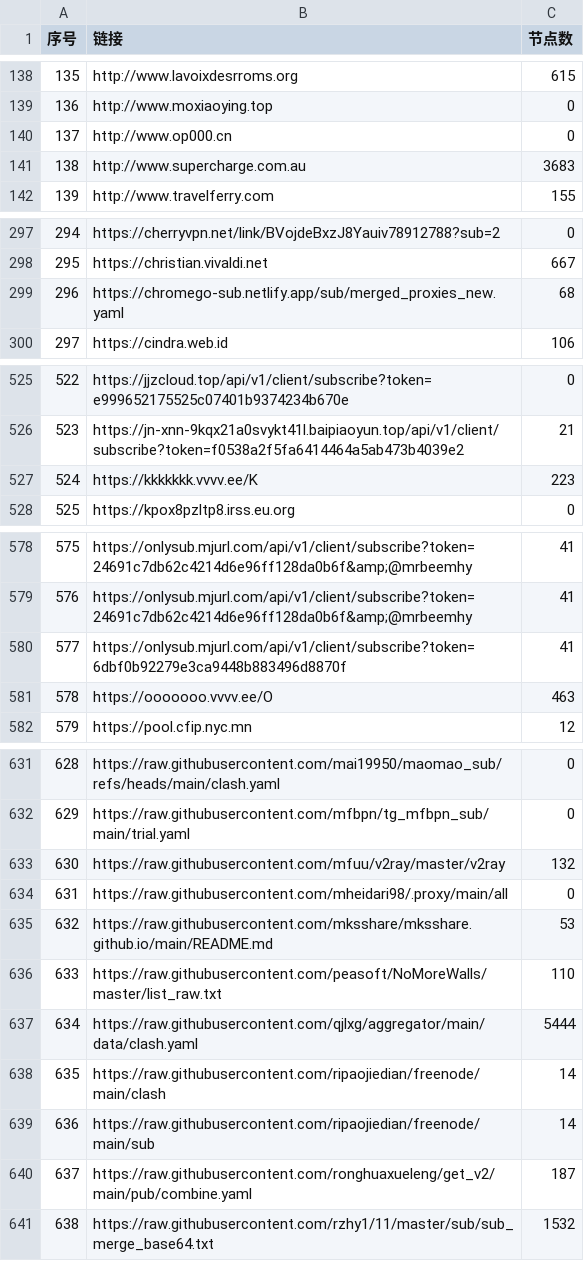
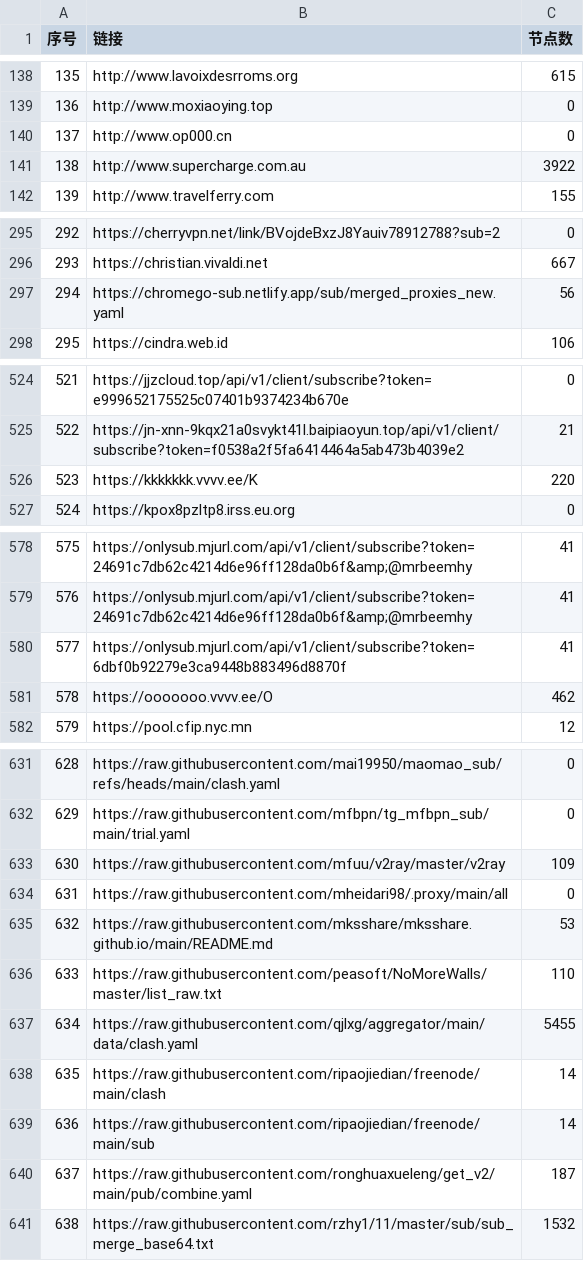
Before and after one commit to nariahlamb/NoMoreWalls, a CSV file: list_result.csv, drawn as a sheet; only a part is shown, gaps mark what is left out; addresses are those after the commit; the diff covers the shown part only; the diff names each change by its address in the sheet, - before the commit and + after, or states it on an @@ line.

```diff
--- a/list_result.csv
+++ b/list_result.csv
-C141 (节点数): 3683
+C141 (节点数): 3922
@@ column A (序号) renumbered between rows 162 and 571 @@
-C297 (节点数): 68
+C297 (节点数): 56
-C526 (节点数): 223
+C526 (节点数): 220
-C581 (节点数): 463
+C581 (节点数): 462
-C633 (节点数): 132
+C633 (节点数): 109
-C637 (节点数): 5444
+C637 (节点数): 5455
```
Also changed, not shown: 2 added rows, 2 removed rows and 11 edited cells elsewhere in this file, 46 other files.
